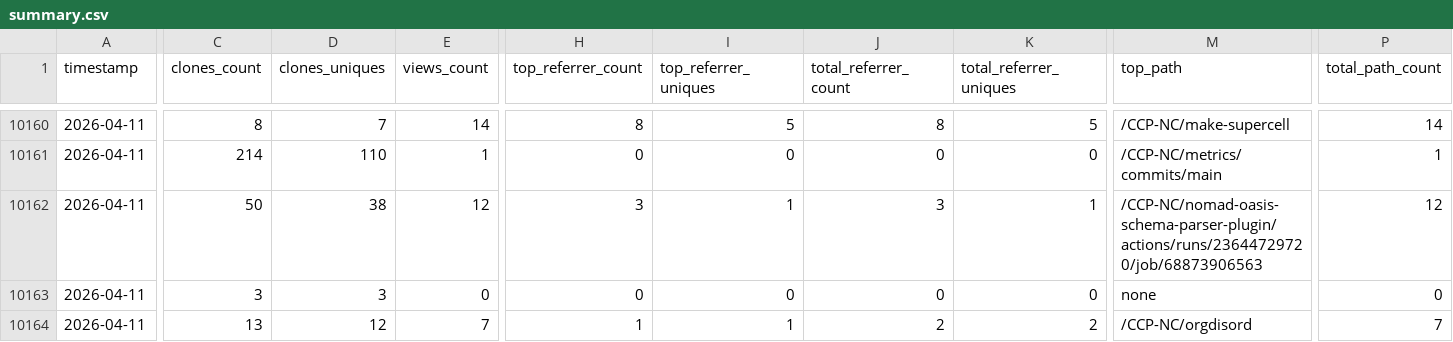
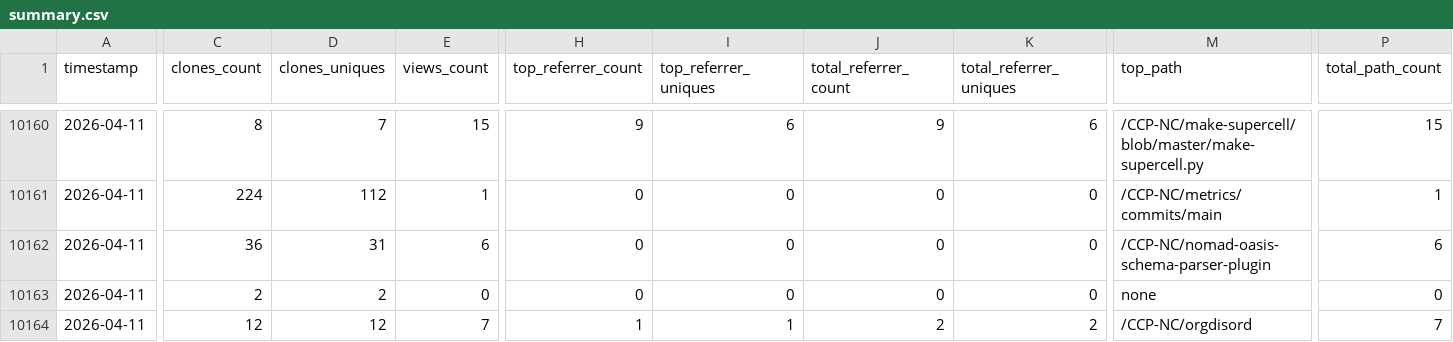
Before and after one commit to CCP-NC/metrics, a CSV file: traffic-stats/summary.csv, drawn as a sheet; only a part is shown, gaps mark what is left out; the diff covers the shown part only; the diff names each change by its address in the sheet, - before the commit and + after, or states it on an @@ line.

```diff
--- a/traffic-stats/summary.csv
+++ b/traffic-stats/summary.csv
-E10160 (views_count): 14
+E10160 (views_count): 15
-H10160 (top_referrer_count): 8
+H10160 (top_referrer_count): 9
-I10160 (top_referrer_uniques): 5
+I10160 (top_referrer_uniques): 6
-J10160 (total_referrer_count): 8
+J10160 (total_referrer_count): 9
-K10160 (total_referrer_uniques): 5
+K10160 (total_referrer_uniques): 6
-M10160 (top_path): /CCP-NC/make-supercell
+M10160 (top_path): /CCP-NC/make-supercell/blob/master/make-supercell.py
-P10160 (total_path_count): 14
+P10160 (total_path_count): 15
-C10161 (clones_count): 214
+C10161 (clones_count): 224
-D10161 (clones_uniques): 110
+D10161 (clones_uniques): 112
-C10162 (clones_count): 50
+C10162 (clones_count): 36
-D10162 (clones_uniques): 38
+D10162 (clones_uniques): 31
-E10162 (views_count): 12
+E10162 (views_count): 6
-H10162 (top_referrer_count): 3
+H10162 (top_referrer_count): 0
-I10162 (top_referrer_uniques): 1
+I10162 (top_referrer_uniques): 0
-J10162 (total_referrer_count): 3
+J10162 (total_referrer_count): 0
-K10162 (total_referrer_uniques): 1
+K10162 (total_referrer_uniques): 0
-M10162 (top_path): /CCP-NC/nomad-oasis-schema-parser-plugin/actions/runs/23644729720/job/68873906563
+M10162 (top_path): /CCP-NC/nomad-oasis-schema-parser-plugin
-P10162 (total_path_count): 12
+P10162 (total_path_count): 6
-C10163 (clones_count): 3
+C10163 (clones_count): 2
-D10163 (clones_uniques): 3
+D10163 (clones_uniques): 2
-C10164 (clones_count): 13
+C10164 (clones_count): 12
```
Also changed, not shown: 104 edited cells elsewhere in this file, 55 other files.
